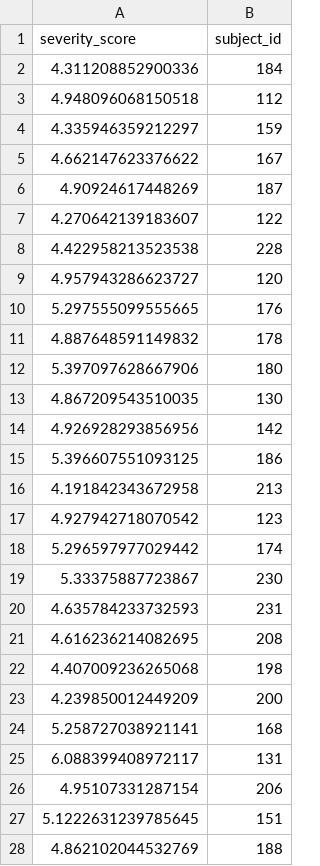
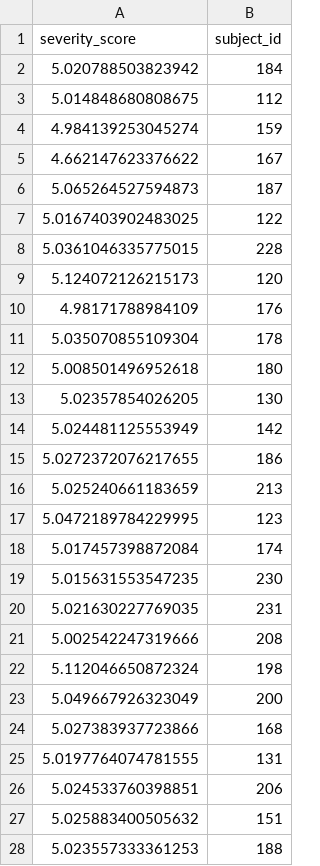
Before and after one commit to chuqinwu/Hackathon-Summer-2020, a CSV file: prediction/prediction.csv, drawn as a sheet; only a part is shown; the diff covers the shown part only.

Commit message:
Update prediction.csv

```diff
--- a/prediction/prediction.csv
+++ b/prediction/prediction.csv
@@ -1,28 +1,28 @@
 severity_score,subject_id
-4.311208852900336,184
-4.948096068150518,112
-4.335946359212297,159
+5.020788503823942,184
+5.014848680808675,112
+4.984139253045274,159
 4.662147623376622,167
-4.90924617448269,187
-4.270642139183607,122
-4.422958213523538,228
-4.957943286623727,120
-5.297555099555665,176
-4.887648591149832,178
-5.397097628667906,180
-4.867209543510035,130
-4.926928293856956,142
-5.396607551093125,186
-4.191842343672958,213
-4.927942718070542,123
-5.296597977029442,174
-5.33375887723867,230
-4.635784233732593,231
-4.616236214082695,208
-4.407009236265068,198
-4.239850012449209,200
-5.258727038921141,168
-6.088399408972117,131
-4.95107331287154,206
-5.1222631239785645,151
-4.862102044532769,188
+5.065264527594873,187
+5.0167403902483025,122
+5.0361046335775015,228
+5.124072126215173,120
+4.98171788984109,176
+5.035070855109304,178
+5.008501496952618,180
+5.02357854026205,130
+5.024481125553949,142
+5.0272372076217655,186
+5.025240661183659,213
+5.0472189784229995,123
+5.017457398872084,174
+5.015631553547235,230
+5.021630227769035,231
+5.002542247319666,208
+5.112046650872324,198
+5.049667926323049,200
+5.027383937723866,168
+5.0197764074781555,131
+5.024533760398851,206
+5.025883400505632,151
+5.023557333361253,188
```
Also changed, not shown: 31 edited cells elsewhere in this file.
